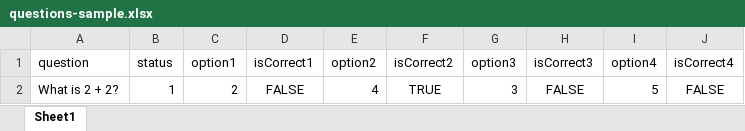
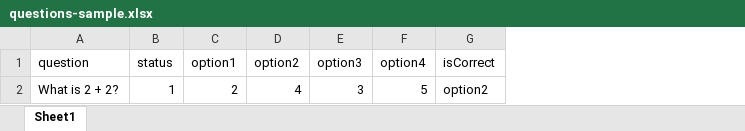
Before and after one commit to paraskumar2003/fever-next-dashboard, an Excel workbook: public/files/questions-sample.xlsx, sheet Sheet1, drawn as a sheet; values as stored, in another font and other column widths than the file's, no borders; removed rows and columns are numbered as before the commit, all else as after; the diff names each change by its address in the sheet, - before the commit and + after, or states it on an @@ line.

```diff
--- a/public/files/questions-sample.xlsx (sheet Sheet1)
+++ b/public/files/questions-sample.xlsx (sheet Sheet1)
-column D (isCorrect1), row 2: FALSE
-column F (isCorrect2), row 2: TRUE
-column H (isCorrect3), row 2: FALSE
-column J (isCorrect4), row 2: FALSE
+column G (isCorrect), row 2: option2
```
Also changed, not shown: 8 other files.
